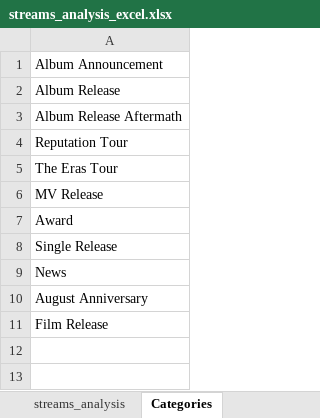
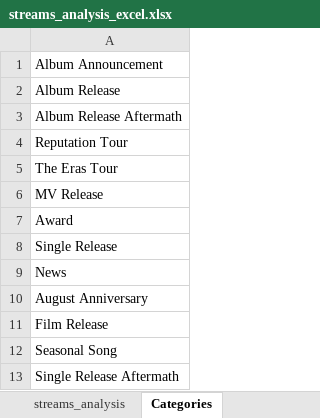
Before and after one commit to ybeth-gonzaga/Taylor-Swift-Spotify-Analysis, an Excel workbook: streams_analysis_excel.xlsx, sheet Categories, drawn as a sheet; values as stored, in another font and other column widths than the file's, no borders; the diff names each change by its address in the sheet, - before the commit and + after, or states it on an @@ line.

```diff
--- a/streams_analysis_excel.xlsx (sheet Categories)
+++ b/streams_analysis_excel.xlsx (sheet Categories)
+row 12: Seasonal Song
+row 13: Single Release Aftermath
```
Also changed, not shown: sheet streams_analysis, 1 other file.
